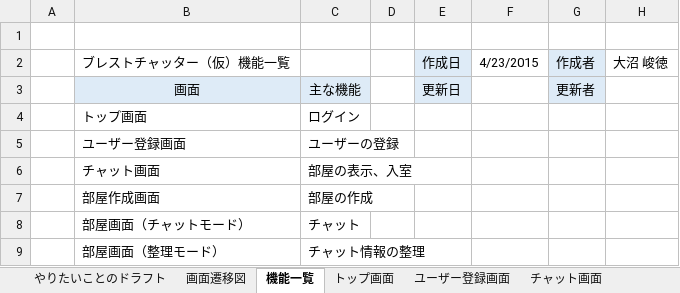
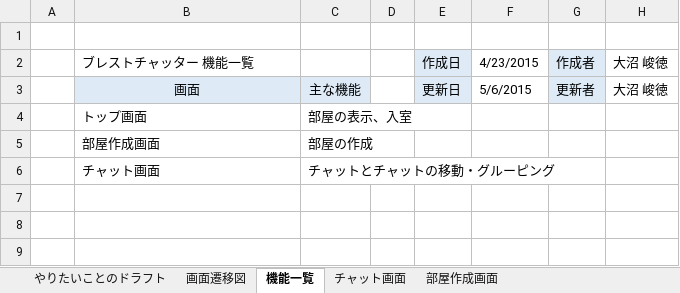
Before and after one commit to TakanoriOnuma/OriginalChatSystem, an Excel workbook: design/画面仕様書.xlsx, sheet 機能一覧, drawn as a sheet; values as stored, in another font and other column widths than the file's, no borders; removed rows and columns are numbered as before the commit, all else as after; the diff names each change by its address in the sheet, - before the commit and + after, or states it on an @@ line.

```diff
--- a/design/画面仕様書.xlsx (sheet 機能一覧)
+++ b/design/画面仕様書.xlsx (sheet 機能一覧)
-sheet tab: トップ画面
-sheet tab: ユーザー登録画面
-B2: ブレストチャッター（仮）機能一覧
+B2: ブレストチャッター 機能一覧
-F3: (empty)
+F3: 5/6/2015
-H3: (empty)
+H3: 大沼 峻徳
-C4: ログイン
+C4: 部屋の表示、入室
-row 5:  | ユーザー登録画面 | ユーザーの登録
-row 6:  | チャット画面 | 部屋の表示、入室
-row 8:  | 部屋画面（チャットモード） | チャット
-row 9:  | 部屋画面（整理モード） | チャット情報の整理
+row 6:  | チャット画面 | チャットとチャットの移動・グルーピング
```
Also changed, not shown: sheet チャット画面, charts or pictures.
